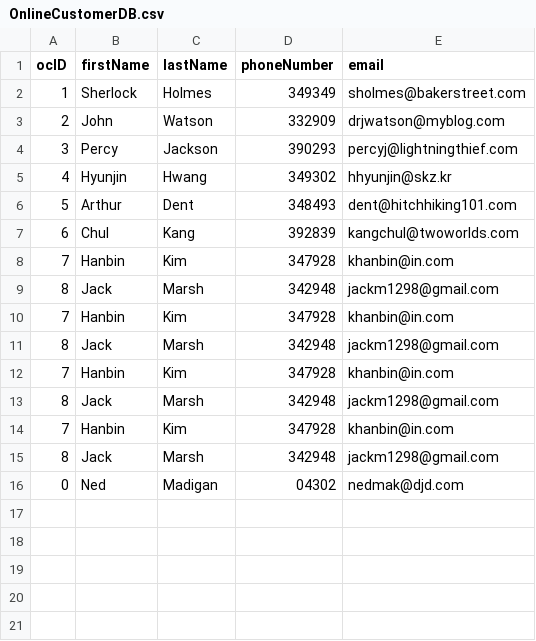
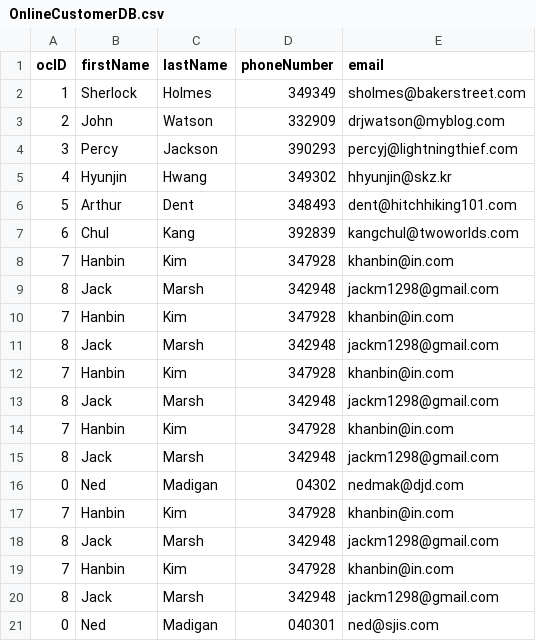
Before and after one commit to nedigan/Relaxing-Koala, a CSV file: RelaxingKoala/OnlineCustomerDB.csv, drawn as a sheet; the diff names each change by its address in the sheet, - before the commit and + after, or states it on an @@ line.

```diff
--- a/RelaxingKoala/OnlineCustomerDB.csv
+++ b/RelaxingKoala/OnlineCustomerDB.csv
+row 17: 7 | Hanbin | Kim | 347928 | khanbin@in.com
+row 18: 8 | Jack | Marsh | 342948 | jackm1298@gmail.com
+row 19: 7 | Hanbin | Kim | 347928 | khanbin@in.com
+row 20: 8 | Jack | Marsh | 342948 | jackm1298@gmail.com
+row 21: 0 | Ned | Madigan | 040301 | ned@sjis.com
```
Also changed, not shown: RelaxingKoala/OrderDB.csv, RelaxingKoala/ReservationDB.csv, 3 other files.
